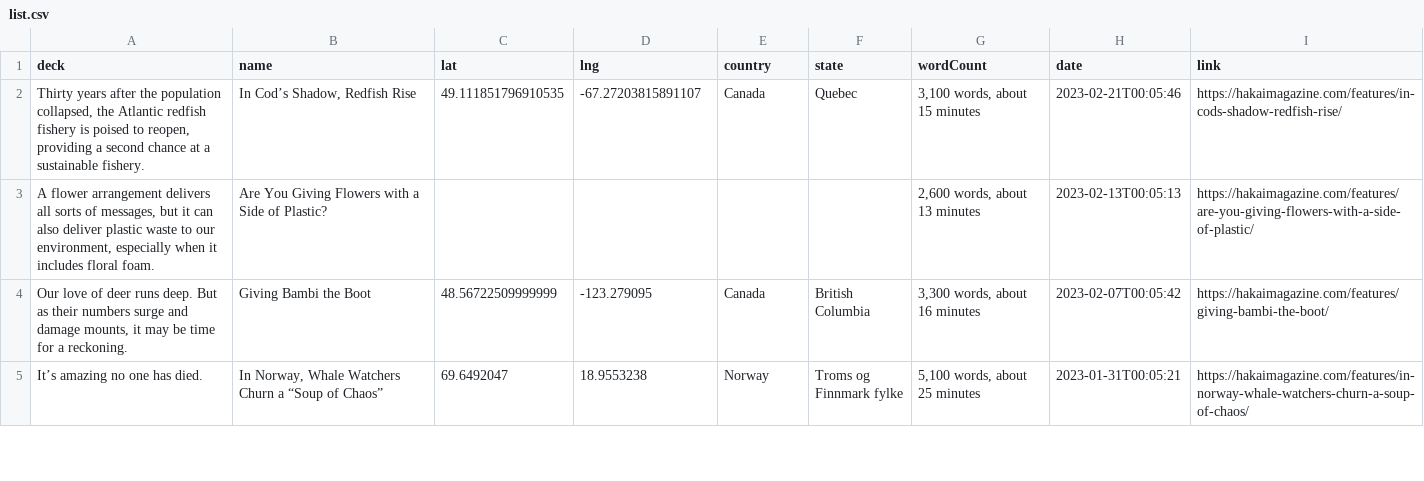
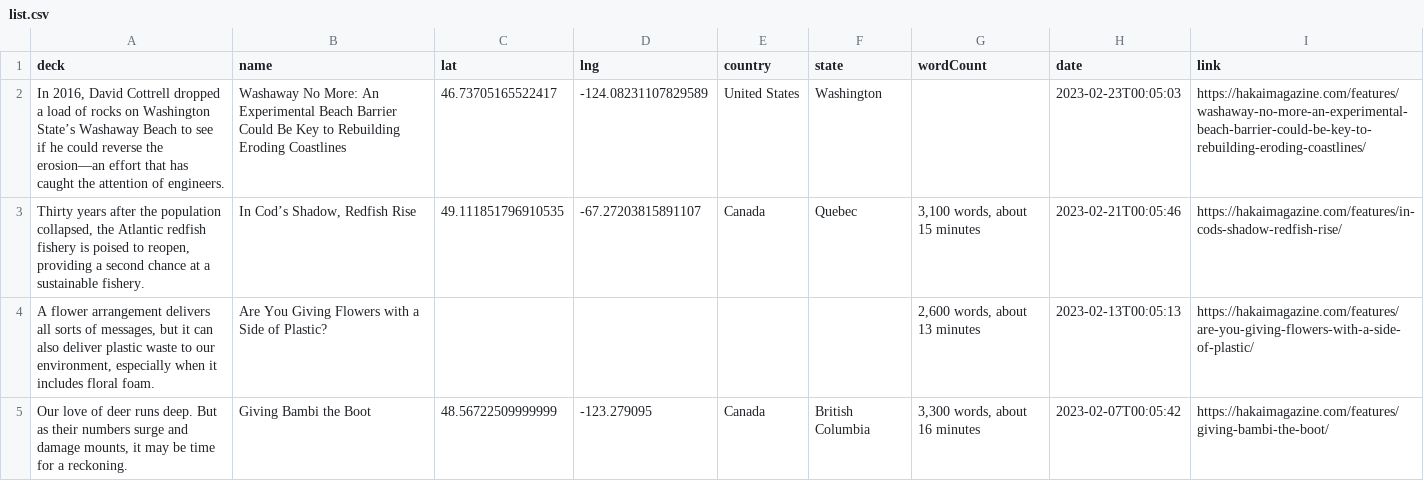
Before and after one commit to HakaiInstitute/magazine-visualizations, a CSV file: list.csv, drawn as a sheet; only a part is shown; the shorter side is filled out with more unchanged rows.

```diff
--- a/list.csv
+++ b/list.csv
@@ -1,2 +1,3 @@
 deck,name,lat,lng,country,state,wordCount,date,link
+"In 2016, David Cottrell dropped a load of rocks on Washington State’s Washaway Beach to see if he could reverse the erosion—an effort that has caught the attention of engineers.",Washaway No More: An Experimental Beach Barrier Could Be Key to Rebuilding Eroding Coastlines,46.73705165522417,-124.08231107829589,United States,Washington,,2023-02-23T00:05:03,https://hakaimagazine.com/features/washaway-no-more-an-experimental-beach-barrier-could-be-key-to-rebuilding-eroding-coastlines/
 "Thirty years after the population collapsed, the Atlantic redfish fishery is poised to reopen, providing a second chance at a sustainable fishery.","In Cod’s Shadow, Redfish Rise",49.111851796910535,-67.27203815891107,Canada,Quebec,"3,100 words, about 15 minutes",2023-02-21T00:05:46,https://hakaimagazine.com/features/in-cods-shadow-redfish-rise/
```
